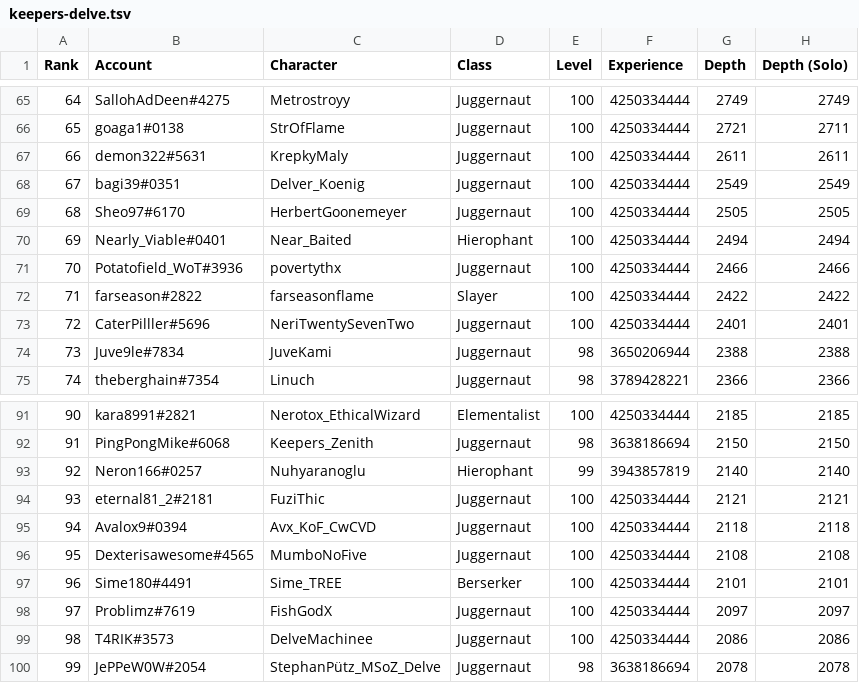
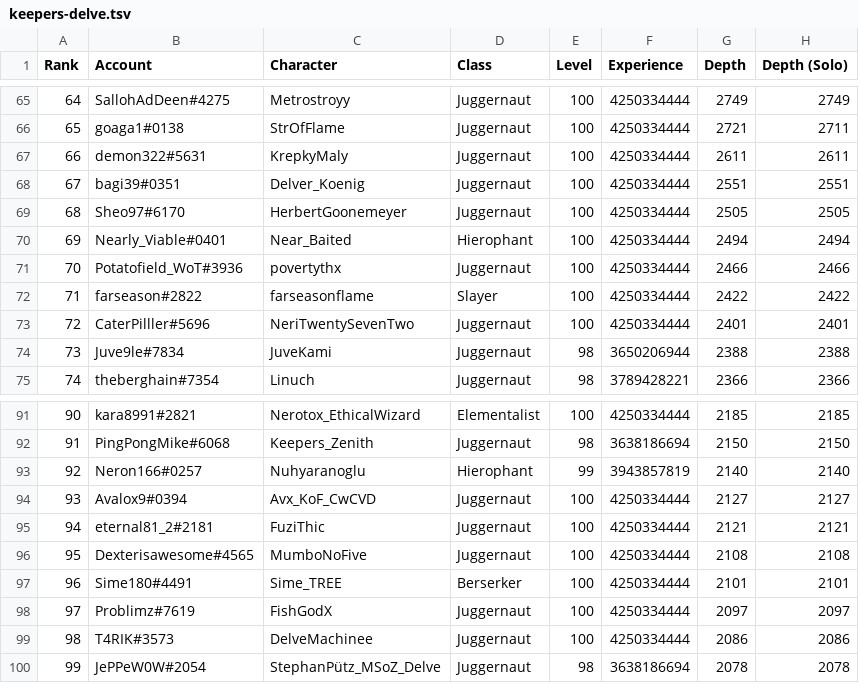
Before and after one commit to danis101/poe-ladder, a TSV file: data/keepers-delve.tsv, drawn as a sheet; only a part is shown, gaps mark what is left out; removed rows and columns are numbered as before the commit, all else as after; the diff names each change by its address in the sheet, - before the commit and + after, or states it on an @@ line.

```diff
--- a/data/keepers-delve.tsv
+++ b/data/keepers-delve.tsv
-G68 (Depth): 2549
+G68 (Depth): 2551
-H68 (Depth (Solo)): 2549
+H68 (Depth (Solo)): 2551
+row 94: 93 | Avalox9#0394 | Avx_KoF_CwCVD | Juggernaut | 100 | 4250334444 | 2127 | 2127
@@ column A (Rank) renumbered in row 95 @@
-row 95: 94 | Avalox9#0394 | Avx_KoF_CwCVD | Juggernaut | 100 | 4250334444 | 2118 | 2118
```
